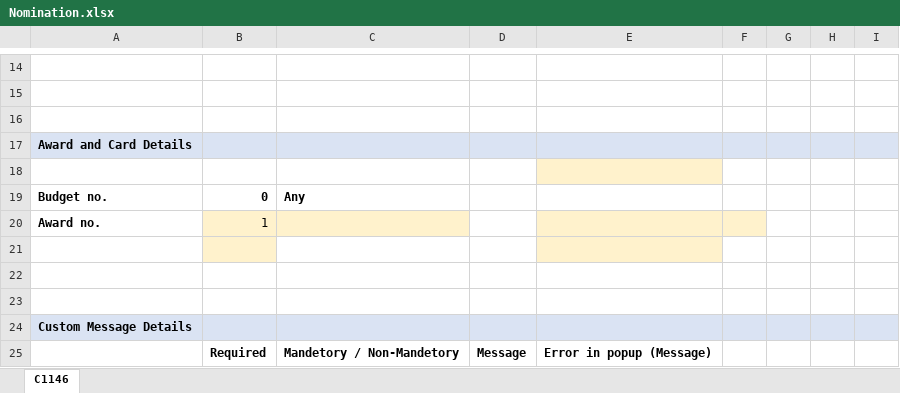
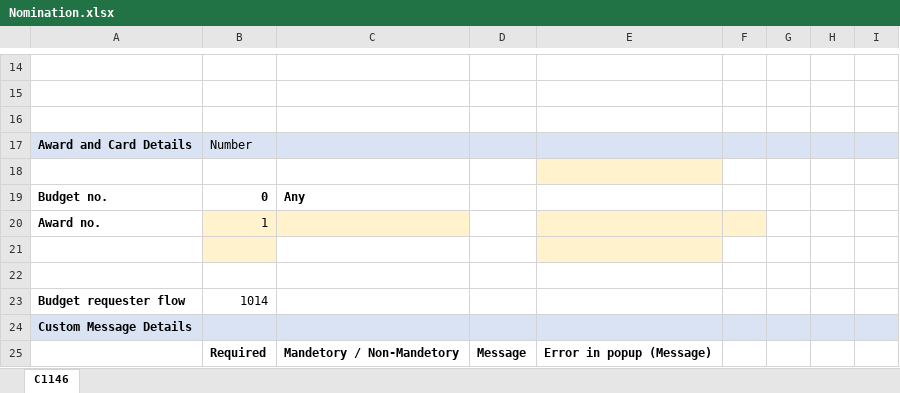
Before and after one commit to Dheerajchougule1/RR_Web_Automation, an Excel workbook: RR/excel/NominationFlow/Nomination.xlsx, sheet C1146, drawn as a sheet; only a part is shown, gaps mark what is left out; values as stored, in another font and other column widths than the file's, no borders; the diff names each change by its address in the sheet, - before the commit and + after, or states it on an @@ line.

Commit message:
Afni budget approval test

```diff
--- a/RR/excel/NominationFlow/Nomination.xlsx (sheet C1146)
+++ b/RR/excel/NominationFlow/Nomination.xlsx (sheet C1146)
-B17: (empty)
+B17: Number
-row 23: (empty)
+row 23: Budget requester flow | 1014
```
Also changed, not shown: 3 other files.
